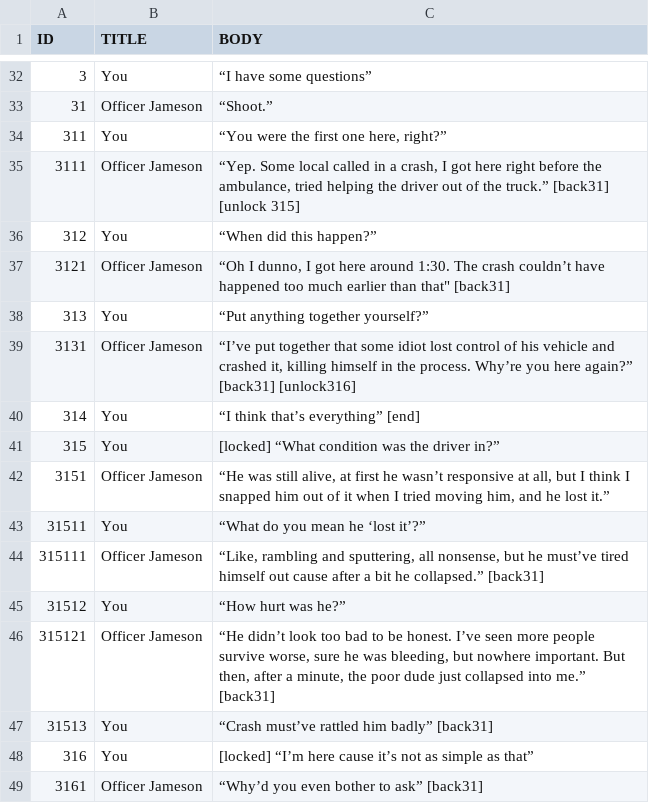
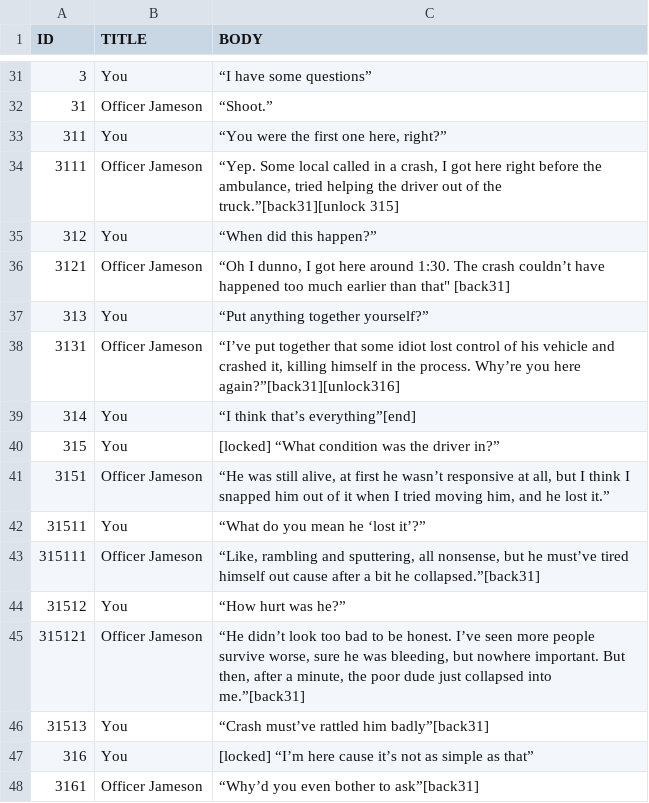
Before and after one commit to McNickMaster/DialogueSystem, a CSV file: Assets/RawText/output2.csv, drawn as a sheet; only a part is shown, gaps mark what is left out; the diff covers the shown part only.

```diff
--- a/Assets/RawText/output2.csv
+++ b/Assets/RawText/output2.csv
@@ -34,3 +33,3 @@ ID,TITLE,BODY
 311,You,"“You were the first one here, right?”"
-3111,Officer Jameson,"“Yep. Some local called in a crash, I got here right before the ambulance, tried helping the driver out of the truck.” [back31] [unlock 315]"
+3111,Officer Jameson,"“Yep. Some local called in a crash, I got here right before the ambulance, tried helping the driver out of the truck.”[back31][unlock 315]"
 312,You,“When did this happen?”
@@ -38,4 +37,4 @@ ID,TITLE,BODY
 313,You,“Put anything together yourself?”
-3131,Officer Jameson,"“I’ve put together that some idiot lost control of his vehicle and crashed it, killing himself in the process. Why’re you here again?” [back31] [unlock316]"
-314,You,“I think that’s everything” [end]
+3131,Officer Jameson,"“I’ve put together that some idiot lost control of his vehicle and crashed it, killing himself in the process. Why’re you here again?”[back31][unlock316]"
+314,You,“I think that’s everything”[end]
 315,You,[locked] “What condition was the driver in?”
@@ -43,7 +42,7 @@ ID,TITLE,BODY
 31511,You,“What do you mean he ‘lost it’?”
-315111,Officer Jameson,"“Like, rambling and sputtering, all nonsense, but he must’ve tired himself out cause after a bit he collapsed.” [back31]"
+315111,Officer Jameson,"“Like, rambling and sputtering, all nonsense, but he must’ve tired himself out cause after a bit he collapsed.”[back31]"
 31512,You,“How hurt was he?”
-315121,Officer Jameson,"“He didn’t look too bad to be honest. I’ve seen more people survive worse, sure he was bleeding, but nowhere important. But then, after a minute, the poor dude just collapsed into me.” [back31]"
-31513,You,“Crash must’ve rattled him badly” [back31]
+315121,Officer Jameson,"“He didn’t look too bad to be honest. I’ve seen more people survive worse, sure he was bleeding, but nowhere important. But then, after a minute, the poor dude just collapsed into me.”[back31]"
+31513,You,“Crash must’ve rattled him badly”[back31]
 316,You,[locked] “I’m here cause it’s not as simple as that”
-3161,Officer Jameson,“Why’d you even bother to ask” [back31]
+3161,Officer Jameson,“Why’d you even bother to ask”[back31]
```
Also changed, not shown: 1 removed row and 11 edited cells elsewhere in this file, Assets/RawText/output1.csv, Assets/RawText/output3.csv, 12 other files.
